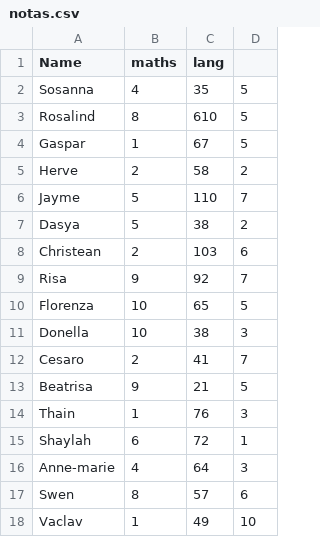
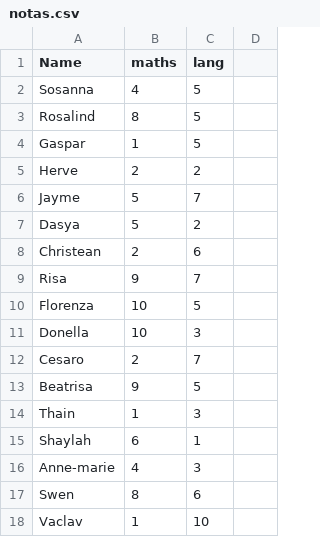
Before and after one commit to ricardoahumada/pythonfundamentals, a CSV file: data/notas.csv, drawn as a sheet; only a part is shown; the diff covers the shown part only.

```diff
--- a/data/notas.csv
+++ b/data/notas.csv
@@ -1,18 +1,18 @@
 Name,maths,lang
-Sosanna,4,35,5
-Rosalind,8,610,5
-Gaspar,1,67,5
-Herve,2,58,2
-Jayme,5,110,7
-Dasya,5,38,2
-Christean,2,103,6
-Risa,9,92,7
-Florenza,10,65,5
-Donella,10,38,3
-Cesaro,2,41,7
-Beatrisa,9,21,5
-Thain,1,76,3
-Shaylah,6,72,1
-Anne-marie,4,64,3
-Swen,8,57,6
-Vaclav,1,49,10
+Sosanna,4,5
+Rosalind,8,5
+Gaspar,1,5
+Herve,2,2
+Jayme,5,7
+Dasya,5,2
+Christean,2,6
+Risa,9,7
+Florenza,10,5
+Donella,10,3
+Cesaro,2,7
+Beatrisa,9,5
+Thain,1,3
+Shaylah,6,1
+Anne-marie,4,3
+Swen,8,6
+Vaclav,1,10
```
Also changed, not shown: 166 edited cells elsewhere in this file, 5 other files.
